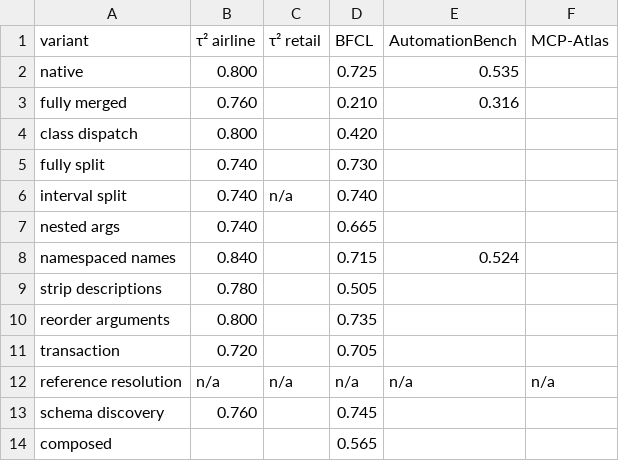
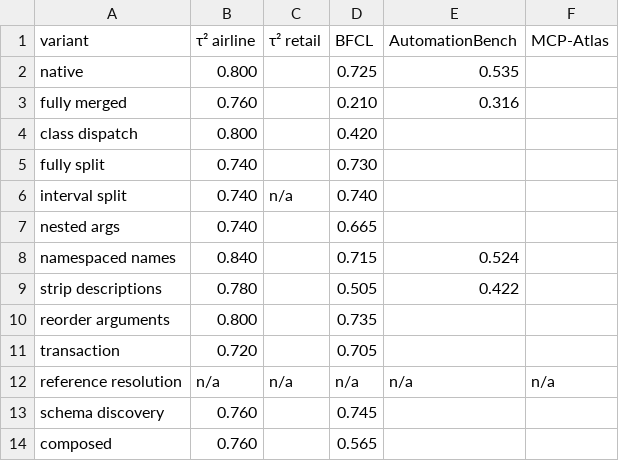
Before and after one commit to williamLyh/ToolSchemaSpace, a CSV file: results/real/real_score.csv, drawn as a sheet.

```diff
--- a/results/real/real_score.csv
+++ b/results/real/real_score.csv
@@ -8,3 +8,3 @@ nested args,0.740,,0.665,,
 namespaced names,0.840,,0.715,0.524,
-strip descriptions,0.780,,0.505,,
+strip descriptions,0.780,,0.505,0.422,
 reorder arguments,0.800,,0.735,,
@@ -13,2 +13,2 @@ reference resolution,n/a,n/a,n/a,n/a,n/a
 schema discovery,0.760,,0.745,,
-composed,,,0.565,,
+composed,0.760,,0.565,,
```
Also changed, not shown: results/real/real_delta.csv, results/real/real_long.csv, 3 other files.
